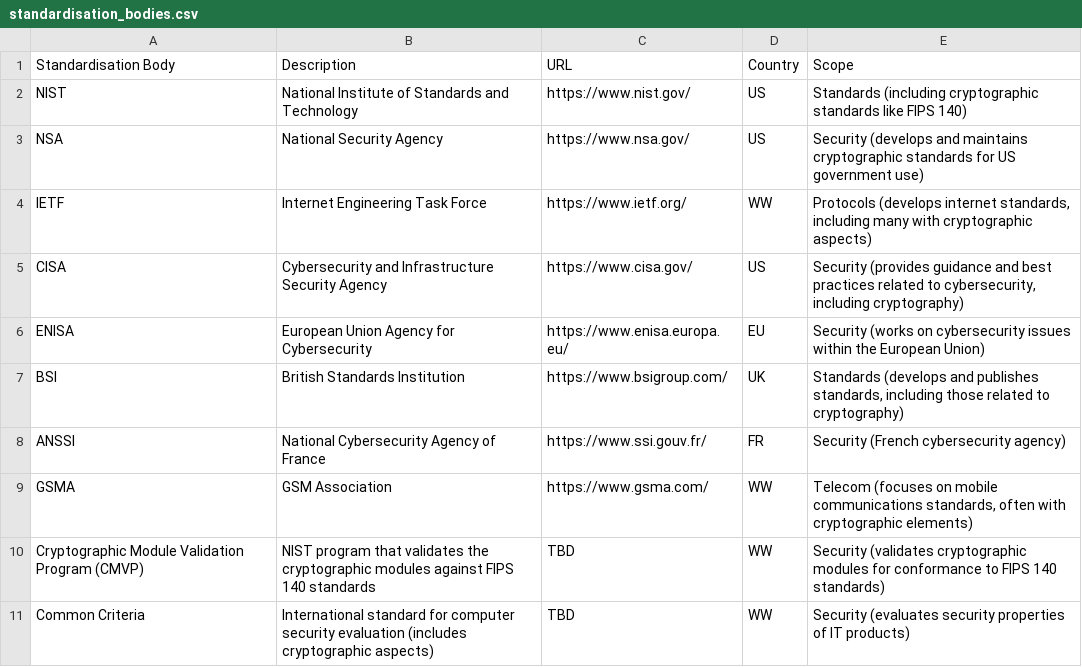
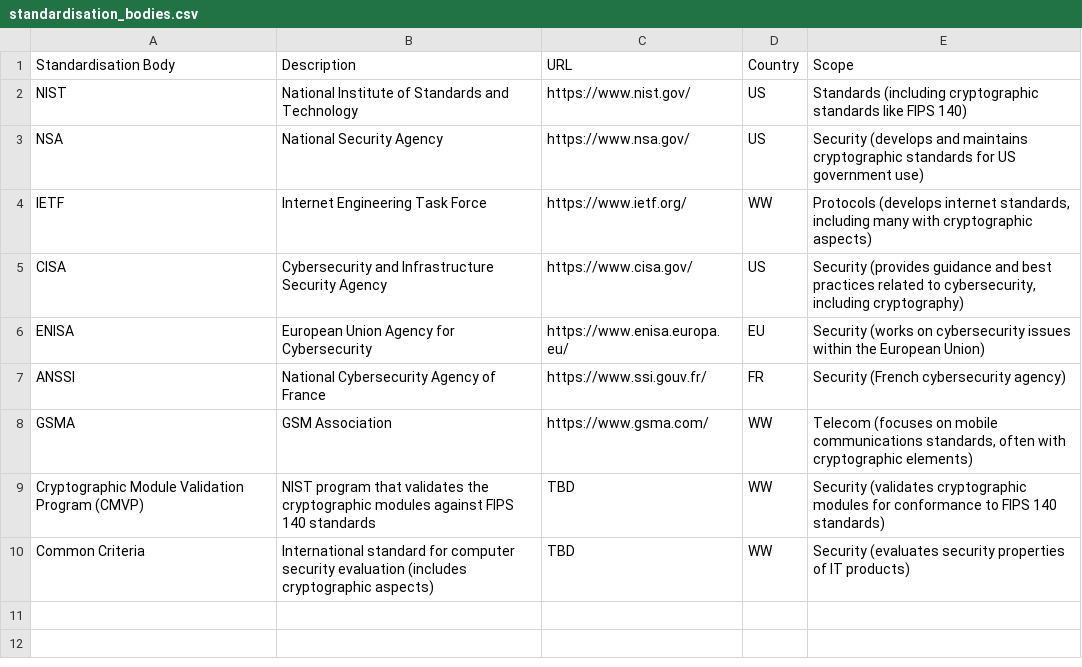
Before and after one commit to pqctoday/root, a CSV file: sections/Standardization Bodies/standardisation_bodies.csv, drawn as a sheet.

Commit message:
intro updates

```diff
--- a/sections/Standardization Bodies/standardisation_bodies.csv
+++ b/sections/Standardization Bodies/standardisation_bodies.csv
@@ -6,3 +6,2 @@ CISA,Cybersecurity and Infrastructure Security Agency,https://www.cisa.gov/,US,"
 ENISA,European Union Agency for Cybersecurity,https://www.enisa.europa.eu/,EU,Security (works on cybersecurity issues within the European Union)
-BSI,British Standards Institution,https://www.bsigroup.com/,UK,"Standards (develops and publishes standards, including those related to cryptography)"
 ANSSI,National Cybersecurity Agency of France,https://www.ssi.gouv.fr/,FR,Security (French cybersecurity agency)
```
